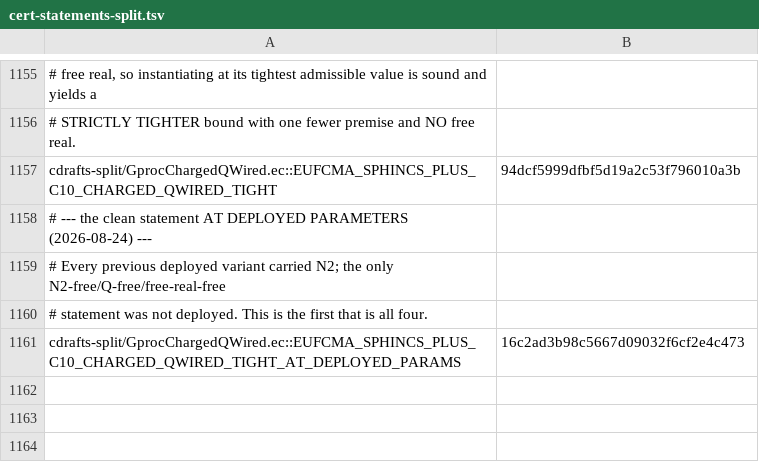
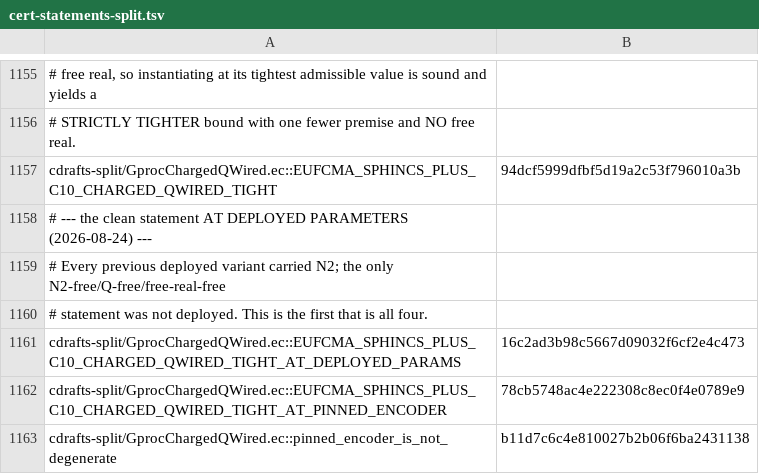
Before and after one commit to EthereumPhone/PQ1, a TSV file: contracts/verification/easycrypt/c10-port/cert-statements-split.tsv, drawn as a sheet; only a part is shown, gaps mark what is left out; the diff names each change by its address in the sheet, - before the commit and + after, or states it on an @@ line.

```diff
--- a/contracts/verification/easycrypt/c10-port/cert-statements-split.tsv
+++ b/contracts/verification/easycrypt/c10-port/cert-statements-split.tsv
+row 1162: cdrafts-split/GprocChargedQWired.ec::EUFCMA_SPHINCS_PLUS_C10_CHARGED_QWIRED_TIGHT_AT_PINNED_ENCODER | 78cb5748ac4e222308c8ec0f4e0789e9
+row 1163: cdrafts-split/GprocChargedQWired.ec::pinned_encoder_is_not_degenerate | b11d7c6c4e810027b2b06f6ba2431138
```
Also changed, not shown: contracts/verification/easycrypt/c10-port/cert-identity.tsv, 7 other files.
